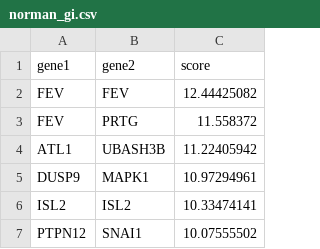
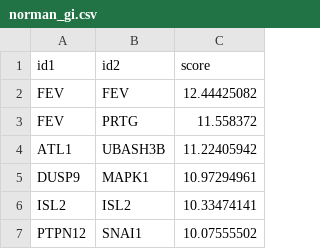
Before and after one commit to NeptuneBio/NAIAD, a CSV file: tutorials/data/norman_gi.csv, drawn as a sheet; only a part is shown.

Commit message:
rename gene to treatment and ID to generalize model for non-gene (e.g. drug) combinations

```diff
--- a/tutorials/data/norman_gi.csv
+++ b/tutorials/data/norman_gi.csv
@@ -1,2 +1,2 @@
-gene1,gene2,score
+id1,id2,score
 FEV,FEV,12.44425082
```
Also changed, not shown: 6 other files.
